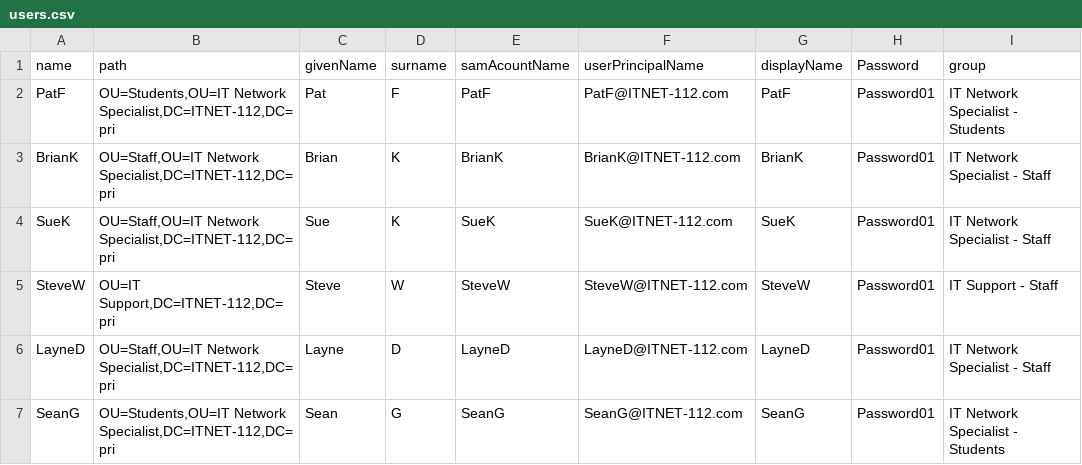
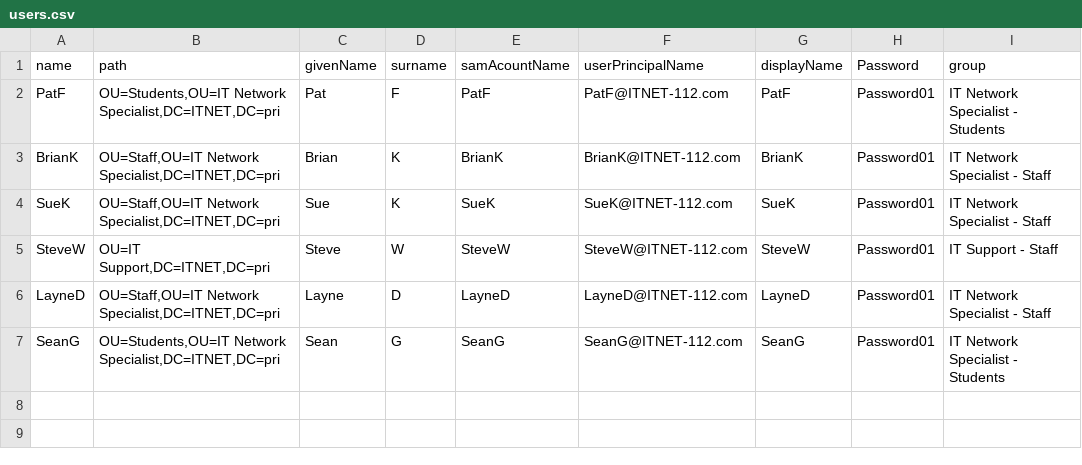
Before and after one commit to federpmatc/PShell-Config, a CSV file: users.csv, drawn as a sheet.

Commit message:
Update users.csv

```diff
--- a/users.csv
+++ b/users.csv
@@ -1,7 +1,7 @@
 name,path,givenName,surname,samAcountName,userPrincipalName,displayName,Password,group
-PatF,"OU=Students,OU=IT Network Specialist,DC=ITNET-112,DC=pri",Pat,F,PatF,PatF@ITNET-112.com,PatF,Password01,IT Network Specialist - Students
-BrianK,"OU=Staff,OU=IT Network Specialist,DC=ITNET-112,DC=pri",Brian,K,BrianK,BrianK@ITNET-112.com,BrianK,Password01,IT Network Specialist - Staff
-SueK,"OU=Staff,OU=IT Network Specialist,DC=ITNET-112,DC=pri",Sue,K,SueK,SueK@ITNET-112.com,SueK,Password01,IT Network Specialist - Staff
-SteveW,"OU=IT Support,DC=ITNET-112,DC=pri",Steve,W,SteveW,SteveW@ITNET-112.com,SteveW,Password01,IT Support - Staff
-LayneD,"OU=Staff,OU=IT Network Specialist,DC=ITNET-112,DC=pri",Layne,D,LayneD,LayneD@ITNET-112.com,LayneD,Password01,IT Network Specialist - Staff
-SeanG,"OU=Students,OU=IT Network Specialist,DC=ITNET-112,DC=pri",Sean,G,SeanG,SeanG@ITNET-112.com,SeanG,Password01,IT Network Specialist - Students
+PatF,"OU=Students,OU=IT Network Specialist,DC=ITNET,DC=pri",Pat,F,PatF,PatF@ITNET-112.com,PatF,Password01,IT Network Specialist - Students
+BrianK,"OU=Staff,OU=IT Network Specialist,DC=ITNET,DC=pri",Brian,K,BrianK,BrianK@ITNET-112.com,BrianK,Password01,IT Network Specialist - Staff
+SueK,"OU=Staff,OU=IT Network Specialist,DC=ITNET,DC=pri",Sue,K,SueK,SueK@ITNET-112.com,SueK,Password01,IT Network Specialist - Staff
+SteveW,"OU=IT Support,DC=ITNET,DC=pri",Steve,W,SteveW,SteveW@ITNET-112.com,SteveW,Password01,IT Support - Staff
+LayneD,"OU=Staff,OU=IT Network Specialist,DC=ITNET,DC=pri",Layne,D,LayneD,LayneD@ITNET-112.com,LayneD,Password01,IT Network Specialist - Staff
+SeanG,"OU=Students,OU=IT Network Specialist,DC=ITNET,DC=pri",Sean,G,SeanG,SeanG@ITNET-112.com,SeanG,Password01,IT Network Specialist - Students
```
